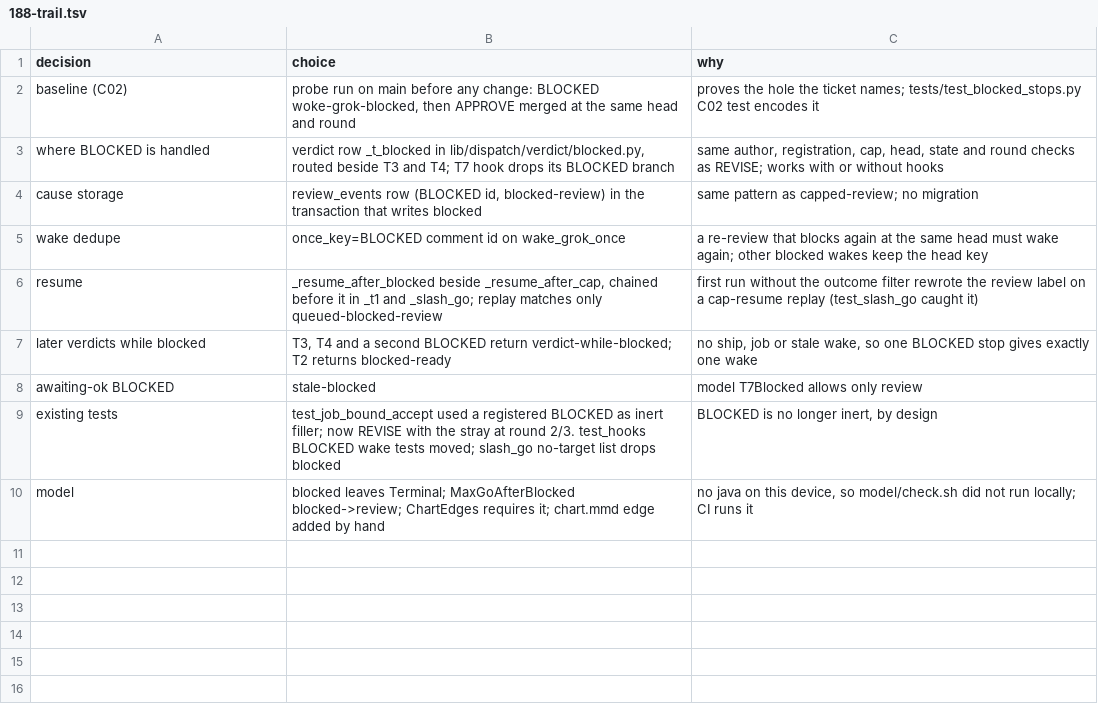
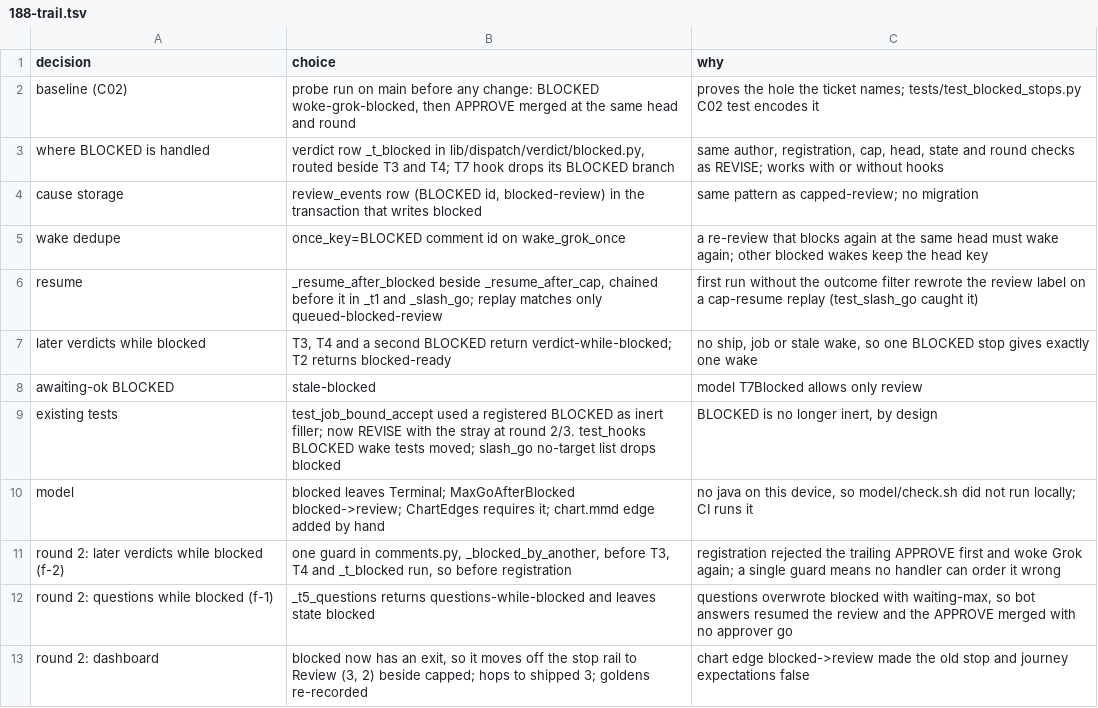
Before and after one commit to maxharris1/factory, a TSV file: docs/decisions/188-trail.tsv, drawn as a sheet; the diff names each change by its address in the sheet, - before the commit and + after, or states it on an @@ line.

```diff
--- a/docs/decisions/188-trail.tsv
+++ b/docs/decisions/188-trail.tsv
+row 11: round 2: later verdicts while blocked (f-2) | one guard in comments.py, _blocked_by_another, before T3, T4 and _t_blocked run, so before registration | registration rejected the trailing APPROVE first and woke Grok again; a single guard means no handler can order it wrong
+row 12: round 2: questions while blocked (f-1) | _t5_questions returns questions-while-blocked and leaves state blocked | questions overwrote blocked with waiting-max, so bot answers resumed the review and the APPROVE merged with no approver go
+row 13: round 2: dashboard | blocked now has an exit, so it moves off the stop rail to Review (3, 2) beside capped; hops to shipped 3; goldens re-recorded | chart edge blocked->review made the old stop and journey expectations false
```
Also changed, not shown: 15 other files.
